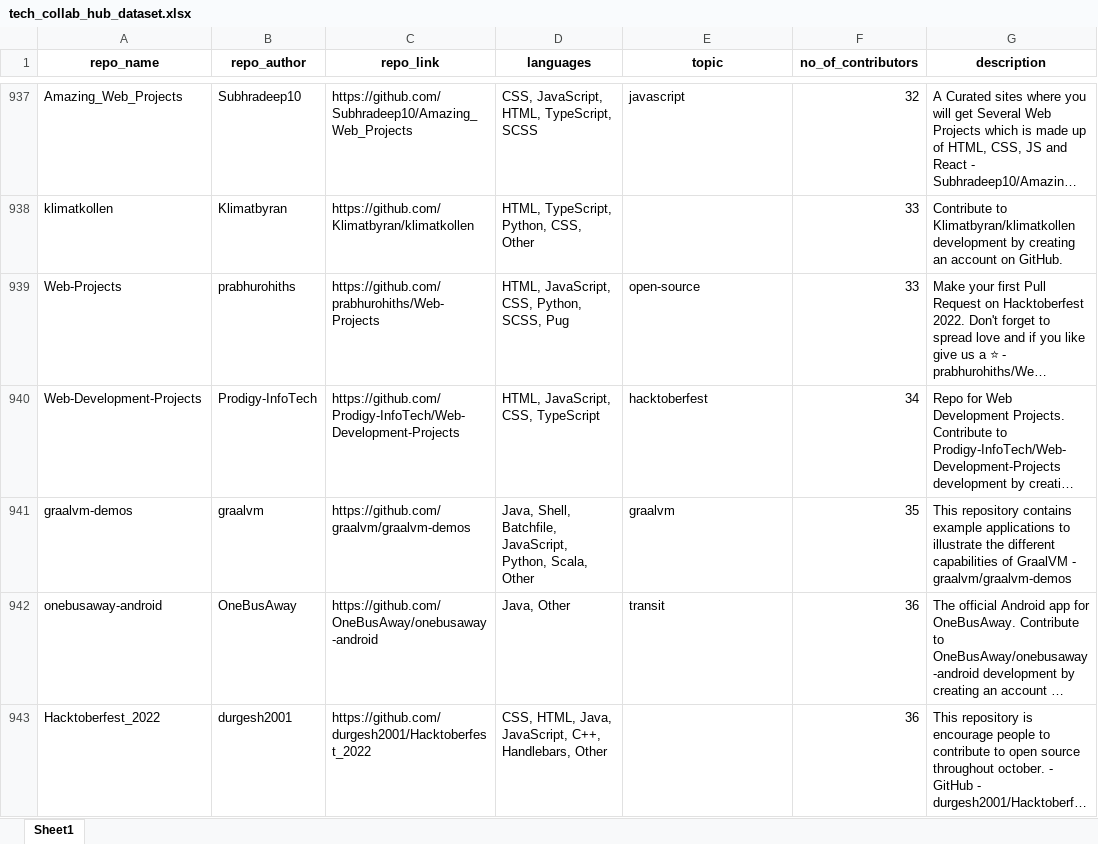
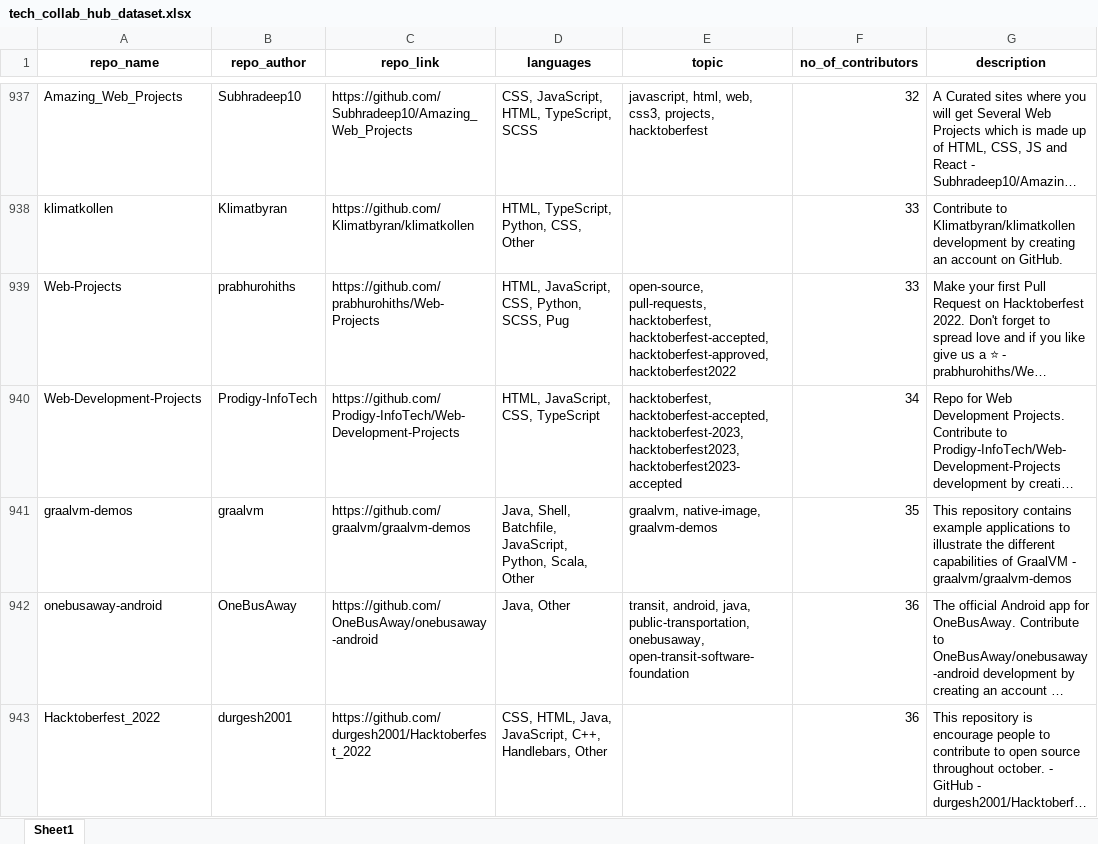
Before and after one commit to sahill-07/tech-collab-hub, an Excel workbook: dataset/tech_collab_hub_dataset.xlsx, sheet Sheet1, drawn as a sheet; only a part is shown, gaps mark what is left out; long unchanged cells end in …; values as stored, in another font and other column widths than the file's, no borders; the diff covers the shown part only; the diff names each change by its address in the sheet, - before the commit and + after, or states it on an @@ line.

Commit message:
added topic column scraping

```diff
--- a/dataset/tech_collab_hub_dataset.xlsx (sheet Sheet1)
+++ b/dataset/tech_collab_hub_dataset.xlsx (sheet Sheet1)
-E937 (topic): javascript
+E937 (topic): javascript, html, web, css3, projects, hacktoberfest
-E939 (topic): open-source
+E939 (topic): open-source, pull-requests, hacktoberfest, hacktoberfest-accepted, hacktoberfest-approved, hacktoberfest2022
-E940 (topic): hacktoberfest
+E940 (topic): hacktoberfest, hacktoberfest-accepted, hacktoberfest-2023, hacktoberfest2023, hacktoberfest2023-accepted
-E941 (topic): graalvm
+E941 (topic): graalvm, native-image, graalvm-demos
-E942 (topic): transit
+E942 (topic): transit, android, java, public-transportation, onebusaway, open-transit-software-foundation
```
Also changed, not shown: 322 edited cells elsewhere in this sheet, 1 other file.
